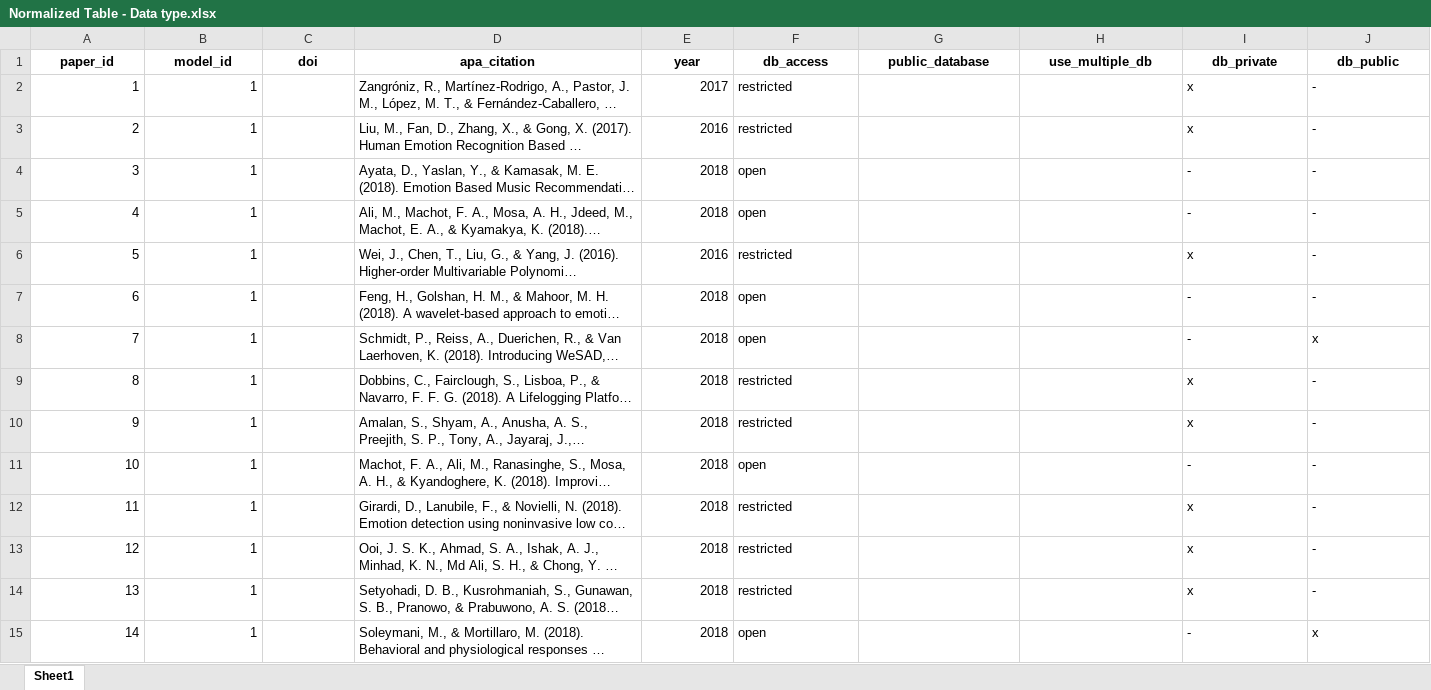
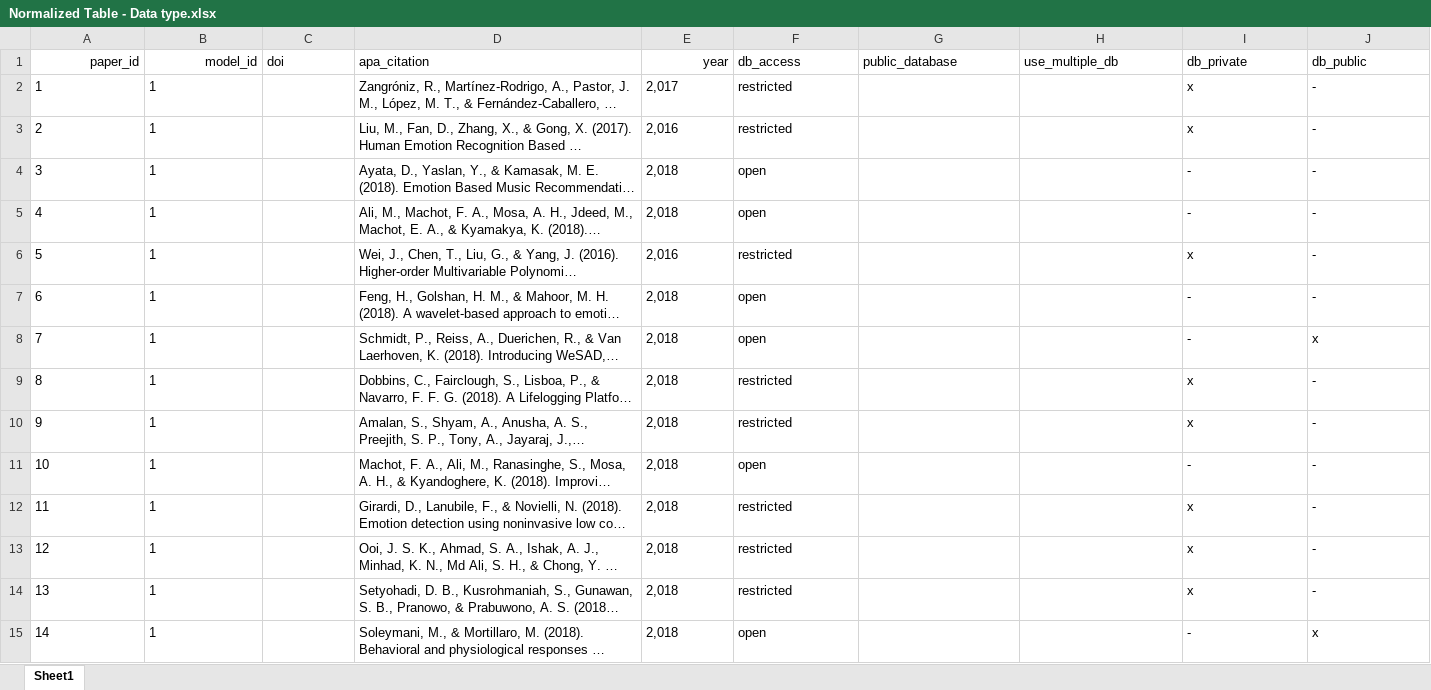
Before and after one commit to tomdamelio/review-emotion-recognition-eda, an Excel workbook: data/cleaned/Normalized Table - Data type.xlsx, sheet Sheet1, drawn as a sheet; only a part is shown; long unchanged cells end in …; values as stored, in another font and other column widths than the file's, no borders; charts and pictures not drawn; the diff covers the shown part only; the diff names each change by its address in the sheet, - before the commit and + after, or states it on an @@ line.

```diff
--- a/data/cleaned/Normalized Table - Data type.xlsx (sheet Sheet1)
+++ b/data/cleaned/Normalized Table - Data type.xlsx (sheet Sheet1)
-A1:J1 bold: on
+A1:J1 bold: off
-A1:B1 alignment: center
+A1:B1 alignment: right
-C1:D1 alignment: center
+C1:D1 alignment: left
-E1 alignment: center
+E1 alignment: right
-F1:J1 alignment: center
+F1:J1 alignment: left
-A2:B15 alignment: right
+A2:B15 alignment: left
-E2 (year): 2017
+E2 (year): 2,017
-E2:E15 alignment: right
+E2:E15 alignment: left
-E3 (year): 2016
+E3 (year): 2,016
-E4:E5 (year): 2018
+E4:E5 (year): 2,018
-E6 (year): 2016
+E6 (year): 2,016
-E7:E15 (year): 2018
+E7:E15 (year): 2,018
```
Also changed, not shown: 1 removed row, 167 edited cells, cell formats and row numbers in column A elsewhere in this sheet, charts or pictures, data/cleaned/Normalized Table - EDA.xlsx, data/cleaned/Normalized Table - Emotion elicitation techniques.xlsx, 4 other files.
